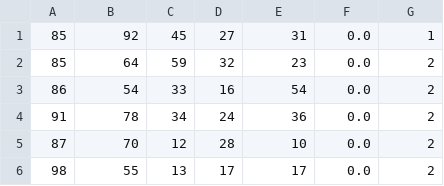
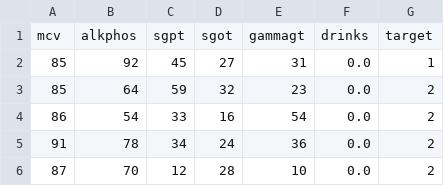
Before and after one commit to amithshubhan/Major_Project_Dataset, a CSV file: bupa.csv, drawn as a sheet; only a part is shown; the shorter side is filled out with more unchanged rows.

Commit message:
Update bupa.csv

```diff
--- a/bupa.csv
+++ b/bupa.csv
@@ -1 +1,2 @@
+mcv,alkphos,sgpt,sgot,gammagt,drinks,target
 85,92,45,27,31,0.0,1
```
